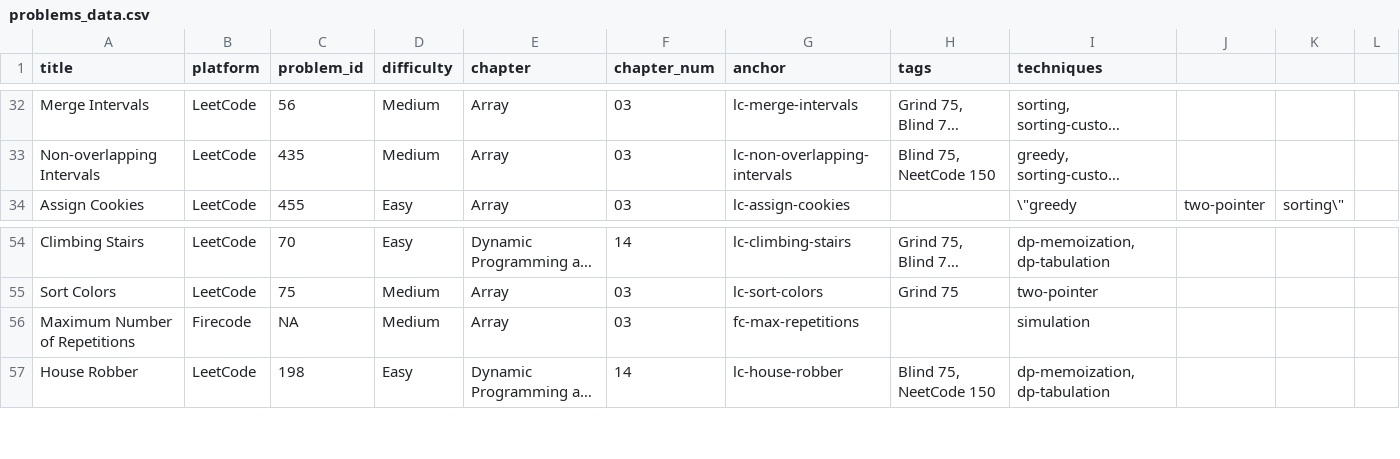
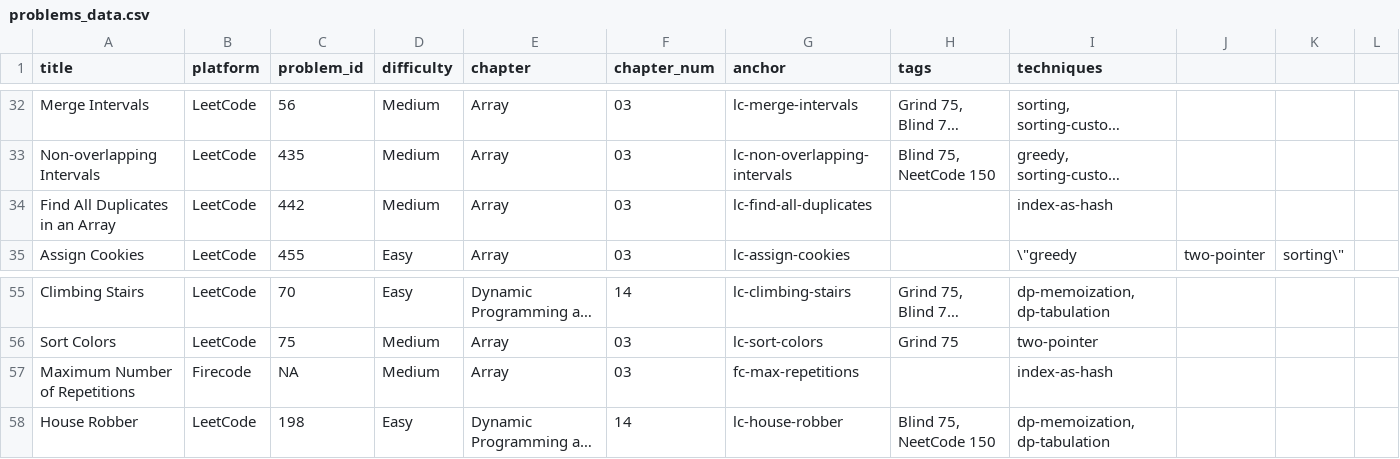
Before and after one commit to mcfongtw/CodingInterview, a CSV file: problems_data.csv, drawn as a sheet; only a part is shown, gaps mark what is left out; long unchanged cells end in …; addresses are those after the commit; the diff names each change by its address in the sheet, - before the commit and + after, or states it on an @@ line.

Commit message:
Add LeetCode 442 and document Index as Hash technique
- Document "Index as Hash" in-place array encoding (Sign Toggle and Additive Offset variants) in 03-array-01-intro.Rmd
- Implement the Two-Pass Sign Toggle solution for Find All Duplicates in an Array (LeetCode 442) in Java
- Provide detailed walkthrough and complexity analysis for LeetCode 442
- Register `index-as-hash` as a new technique in 15-problem-index.Rmd and update problems_data.csv
- Re-tag Maximum Number of Repetitions with the new `index-as-hash` technique

```diff
--- a/problems_data.csv
+++ b/problems_data.csv
+row 34: Find All Duplicates in an Array | LeetCode | 442 | Medium | Array | 03 | lc-find-all-duplicates |  | index-as-hash
-I57 (techniques): simulation
+I57 (techniques): index-as-hash
```
Also changed, not shown: 4 other files.
